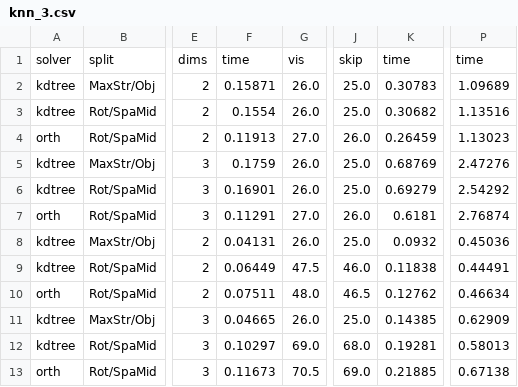
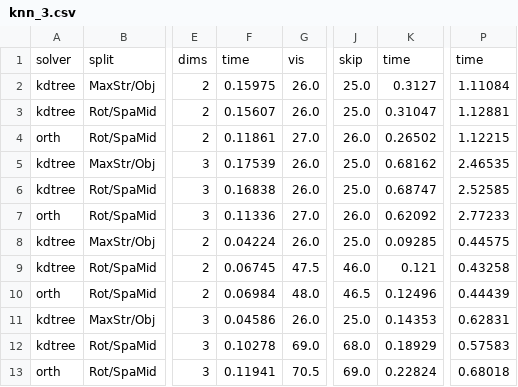
Before and after one commit to ucrparlay/SpaceTreeLib, a CSV file: script/data/knn_3.csv, drawn as a sheet; only a part is shown, gaps mark what is left out; the diff names each change by its address in the sheet, - before the commit and + after, or states it on an @@ line.

```diff
--- a/script/data/knn_3.csv
+++ b/script/data/knn_3.csv
-F2: 0.15871
+F2: 0.15975
-K2: 0.30783
+K2: 0.3127
-P2: 1.09689
+P2: 1.11084
-F3: 0.1554
+F3: 0.15607
-K3: 0.30682
+K3: 0.31047
-P3: 1.13516
+P3: 1.12881
-F4: 0.11913
+F4: 0.11861
-K4: 0.26459
+K4: 0.26502
-P4: 1.13023
+P4: 1.12215
-F5: 0.1759
+F5: 0.17539
-K5: 0.68769
+K5: 0.68162
-P5: 2.47276
+P5: 2.46535
-F6: 0.16901
+F6: 0.16838
-K6: 0.69279
+K6: 0.68747
-P6: 2.54292
+P6: 2.52585
-F7: 0.11291
+F7: 0.11336
-K7: 0.6181
+K7: 0.62092
-P7: 2.76874
+P7: 2.77233
-F8: 0.04131
+F8: 0.04224
-K8: 0.0932
+K8: 0.09285
-P8: 0.45036
+P8: 0.44575
-F9: 0.06449
+F9: 0.06745
-K9: 0.11838
+K9: 0.121
-P9: 0.44491
+P9: 0.43258
-F10: 0.07511
+F10: 0.06984
-K10: 0.12762
+K10: 0.12496
-P10: 0.46634
+P10: 0.44439
-F11: 0.04665
+F11: 0.04586
-K11: 0.14385
+K11: 0.14353
-P11: 0.62909
+P11: 0.62831
-F12: 0.10297
+F12: 0.10278
-K12: 0.19281
+K12: 0.18929
-P12: 0.58013
+P12: 0.57583
-F13: 0.11673
+F13: 0.11941
-K13: 0.21885
+K13: 0.22824
-P13: 0.67138
+P13: 0.68018
```
Also changed, not shown: script/data/build.csv, script/data/count_3.csv, 28 other files.
